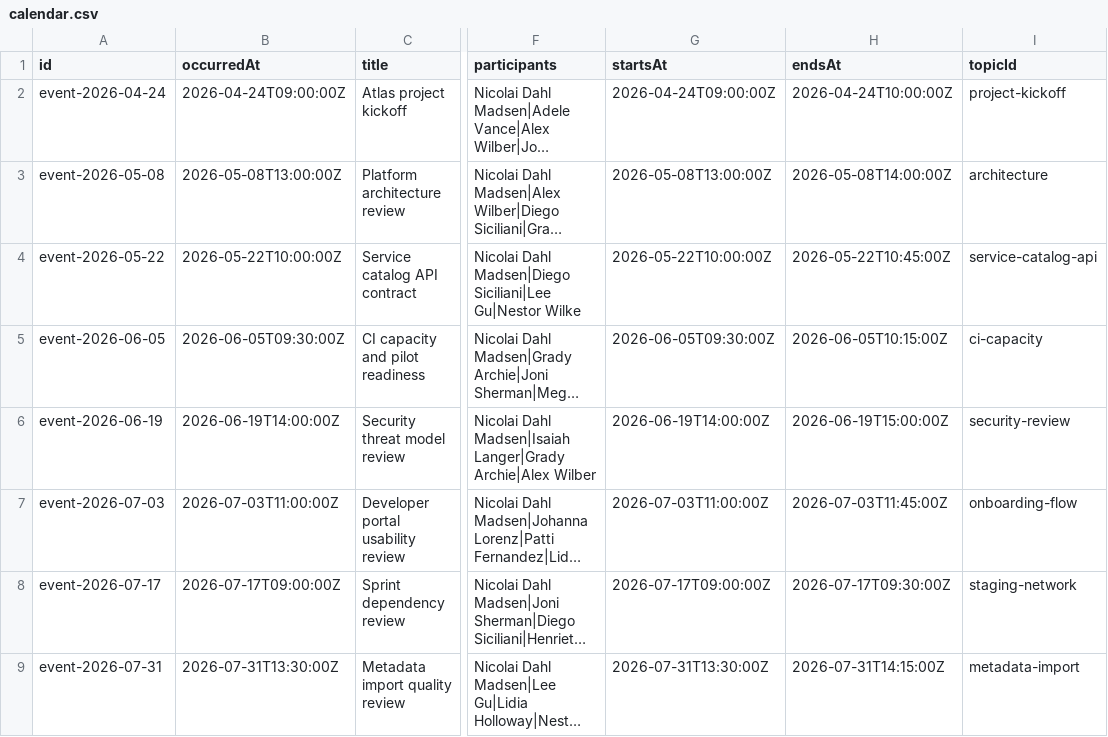
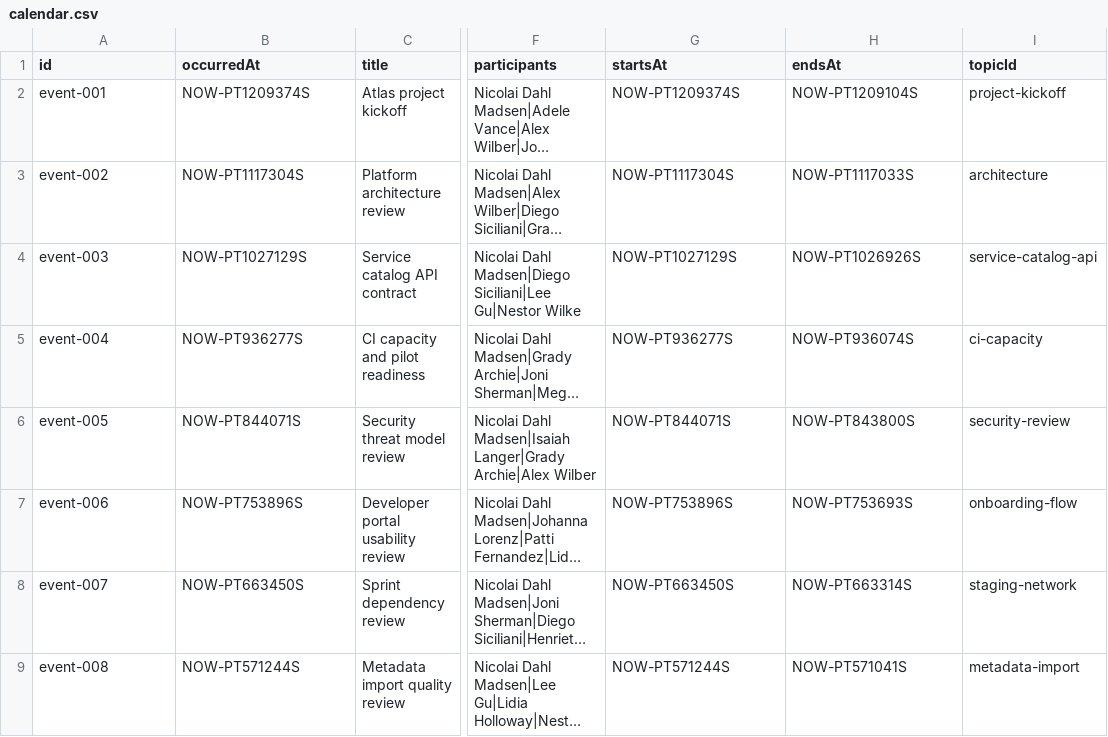
Before and after one commit to Nicodm13/work-overview-agent, a CSV file: server/src/main/resources/mock-data/calendar.csv, drawn as a sheet; only a part is shown, gaps mark what is left out; long unchanged cells end in …; the diff covers the shown part only; the diff names each change by its address in the sheet, - before the commit and + after, or states it on an @@ line.

```diff
--- a/server/src/main/resources/mock-data/calendar.csv
+++ b/server/src/main/resources/mock-data/calendar.csv
-A2 (id): event-2026-04-24
+A2 (id): event-001
-B2 (occurredAt): 2026-04-24T09:00:00Z
+B2 (occurredAt): NOW-PT1209374S
-G2 (startsAt): 2026-04-24T09:00:00Z
+G2 (startsAt): NOW-PT1209374S
-H2 (endsAt): 2026-04-24T10:00:00Z
+H2 (endsAt): NOW-PT1209104S
-A3 (id): event-2026-05-08
+A3 (id): event-002
-B3 (occurredAt): 2026-05-08T13:00:00Z
+B3 (occurredAt): NOW-PT1117304S
-G3 (startsAt): 2026-05-08T13:00:00Z
+G3 (startsAt): NOW-PT1117304S
-H3 (endsAt): 2026-05-08T14:00:00Z
+H3 (endsAt): NOW-PT1117033S
-A4 (id): event-2026-05-22
+A4 (id): event-003
-B4 (occurredAt): 2026-05-22T10:00:00Z
+B4 (occurredAt): NOW-PT1027129S
-G4 (startsAt): 2026-05-22T10:00:00Z
+G4 (startsAt): NOW-PT1027129S
-H4 (endsAt): 2026-05-22T10:45:00Z
+H4 (endsAt): NOW-PT1026926S
-A5 (id): event-2026-06-05
+A5 (id): event-004
-B5 (occurredAt): 2026-06-05T09:30:00Z
+B5 (occurredAt): NOW-PT936277S
-G5 (startsAt): 2026-06-05T09:30:00Z
+G5 (startsAt): NOW-PT936277S
-H5 (endsAt): 2026-06-05T10:15:00Z
+H5 (endsAt): NOW-PT936074S
-A6 (id): event-2026-06-19
+A6 (id): event-005
-B6 (occurredAt): 2026-06-19T14:00:00Z
+B6 (occurredAt): NOW-PT844071S
-G6 (startsAt): 2026-06-19T14:00:00Z
+G6 (startsAt): NOW-PT844071S
-H6 (endsAt): 2026-06-19T15:00:00Z
+H6 (endsAt): NOW-PT843800S
-A7 (id): event-2026-07-03
+A7 (id): event-006
-B7 (occurredAt): 2026-07-03T11:00:00Z
+B7 (occurredAt): NOW-PT753896S
-G7 (startsAt): 2026-07-03T11:00:00Z
+G7 (startsAt): NOW-PT753896S
-H7 (endsAt): 2026-07-03T11:45:00Z
+H7 (endsAt): NOW-PT753693S
-A8 (id): event-2026-07-17
+A8 (id): event-007
-B8 (occurredAt): 2026-07-17T09:00:00Z
+B8 (occurredAt): NOW-PT663450S
-G8 (startsAt): 2026-07-17T09:00:00Z
+G8 (startsAt): NOW-PT663450S
-H8 (endsAt): 2026-07-17T09:30:00Z
+H8 (endsAt): NOW-PT663314S
-A9 (id): event-2026-07-31
+A9 (id): event-008
-B9 (occurredAt): 2026-07-31T13:30:00Z
+B9 (occurredAt): NOW-PT571244S
-G9 (startsAt): 2026-07-31T13:30:00Z
+G9 (startsAt): NOW-PT571244S
-H9 (endsAt): 2026-07-31T14:15:00Z
+H9 (endsAt): NOW-PT571041S
```
Also changed, not shown: 104 edited cells elsewhere in this file, server/src/main/resources/mock-data/email.csv, server/src/main/resources/mock-data/teams.csv, 35 other files.
